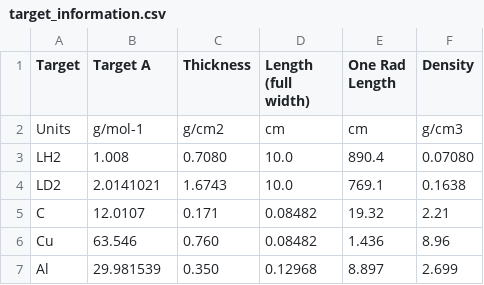
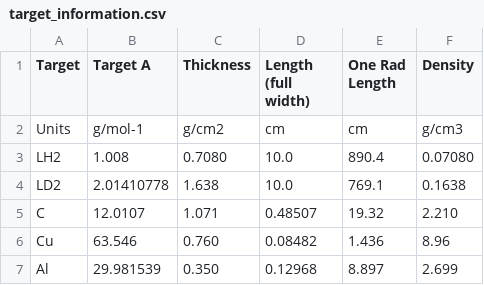
Before and after one commit to relder6/hallc_replay_rsidis, a CSV file: AUX_FILES/target_information.csv, drawn as a sheet.

Commit message:
correcting target info table

```diff
--- a/AUX_FILES/target_information.csv
+++ b/AUX_FILES/target_information.csv
@@ -3,4 +3,4 @@ Units,g/mol-1,g/cm2,cm,cm,g/cm3
 LH2,1.008,0.7080,10.0,890.4,0.07080
-LD2,2.0141021,1.6743,10.0,769.1,0.1638	
-C,12.0107,0.171,0.08482,19.32,2.21
+LD2,2.01410778,1.638,10.0,769.1,0.1638	
+C,12.0107,1.071,0.48507,19.32,2.210
 Cu,63.546,0.760,0.08482,1.436,8.96
```
